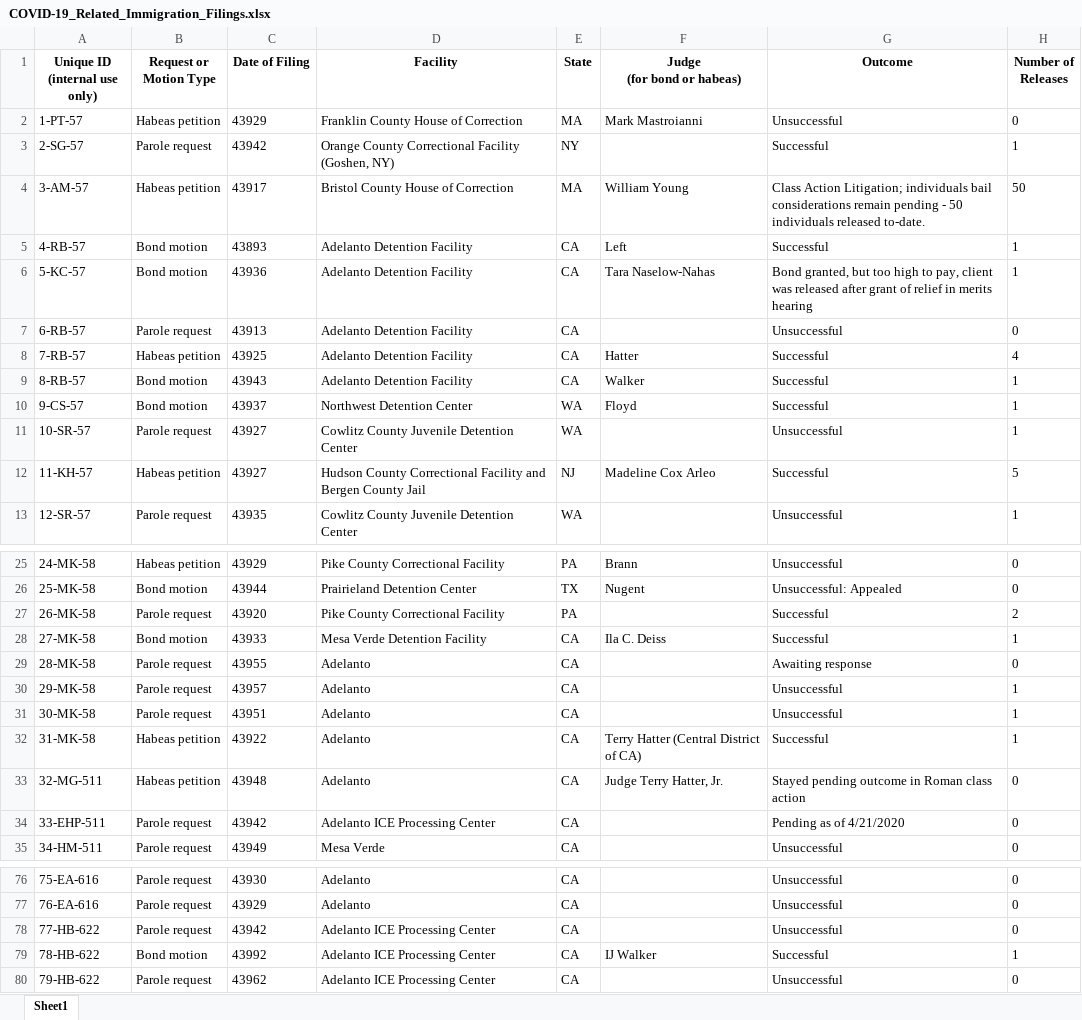
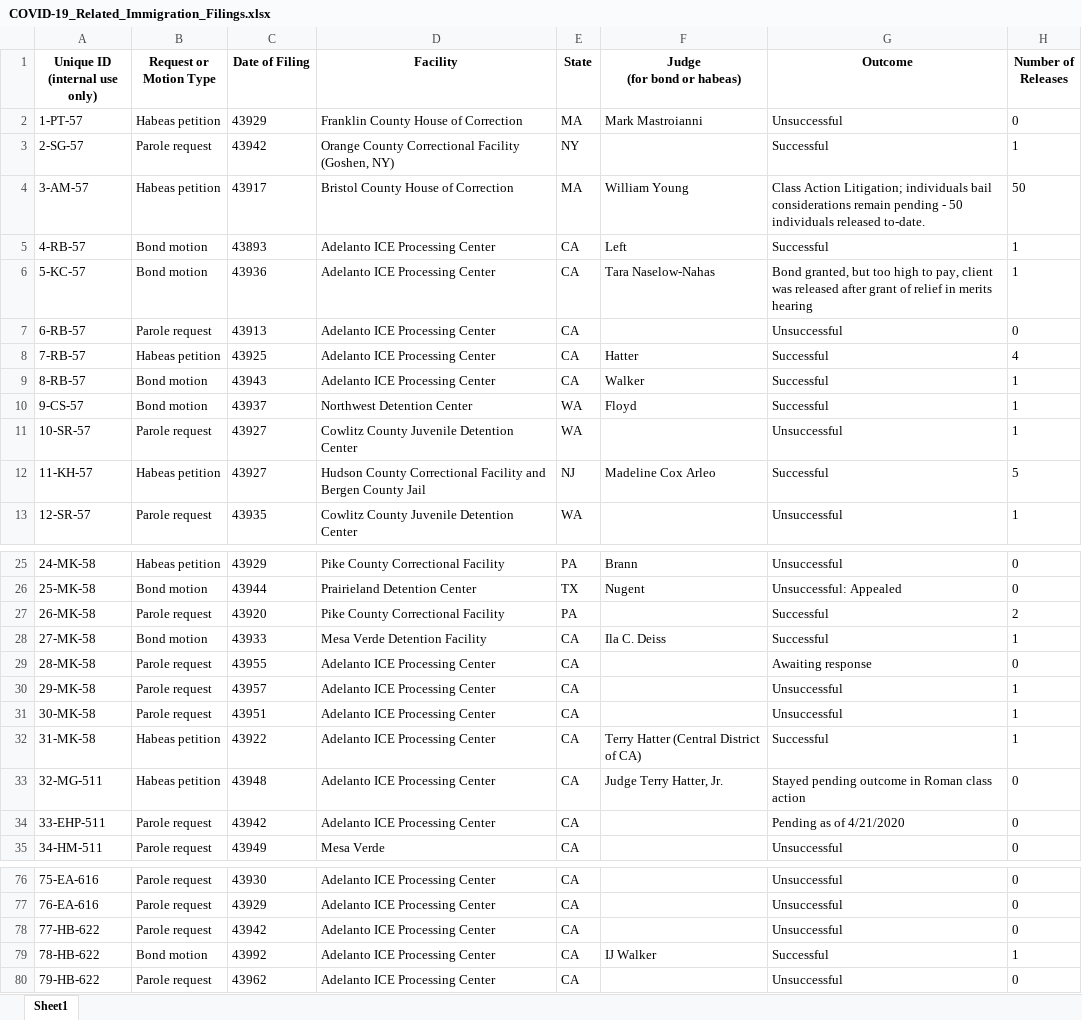
Before and after one commit to uclalawcovid19behindbars/data, an Excel workbook: Immigration Filings/COVID-19_Related_Immigration_Filings.xlsx, sheet Sheet1, drawn as a sheet; only a part is shown, gaps mark what is left out; values as stored, in another font and other column widths than the file's, no borders; the diff covers the shown part only; the diff names each change by its address in the sheet, - before the commit and + after, or states it on an @@ line.

```diff
--- a/Immigration Filings/COVID-19_Related_Immigration_Filings.xlsx (sheet Sheet1)
+++ b/Immigration Filings/COVID-19_Related_Immigration_Filings.xlsx (sheet Sheet1)
-D5:D9 (Facility): Adelanto Detention Facility
+D5:D9 (Facility): Adelanto ICE Processing Center
-D29:D33 (Facility): Adelanto
+D29:D33 (Facility): Adelanto ICE Processing Center
-D76:D77 (Facility): Adelanto
+D76:D77 (Facility): Adelanto ICE Processing Center
```
Also changed, not shown: 26 edited cells elsewhere in this sheet, Immigration Facility Counts/COVID-19_Immigration_Detention_Facilities.xlsx, Releases/Jail Releases/COVID-19_Related_Jail_Releases.xlsx, 7 other files.
